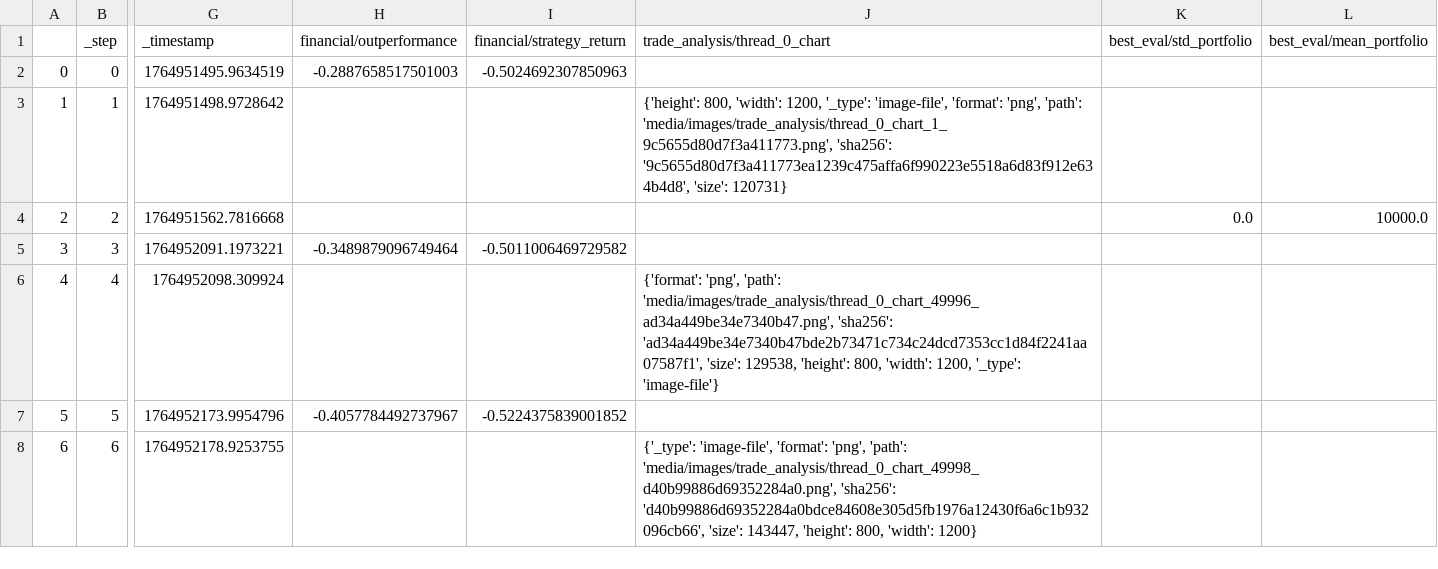
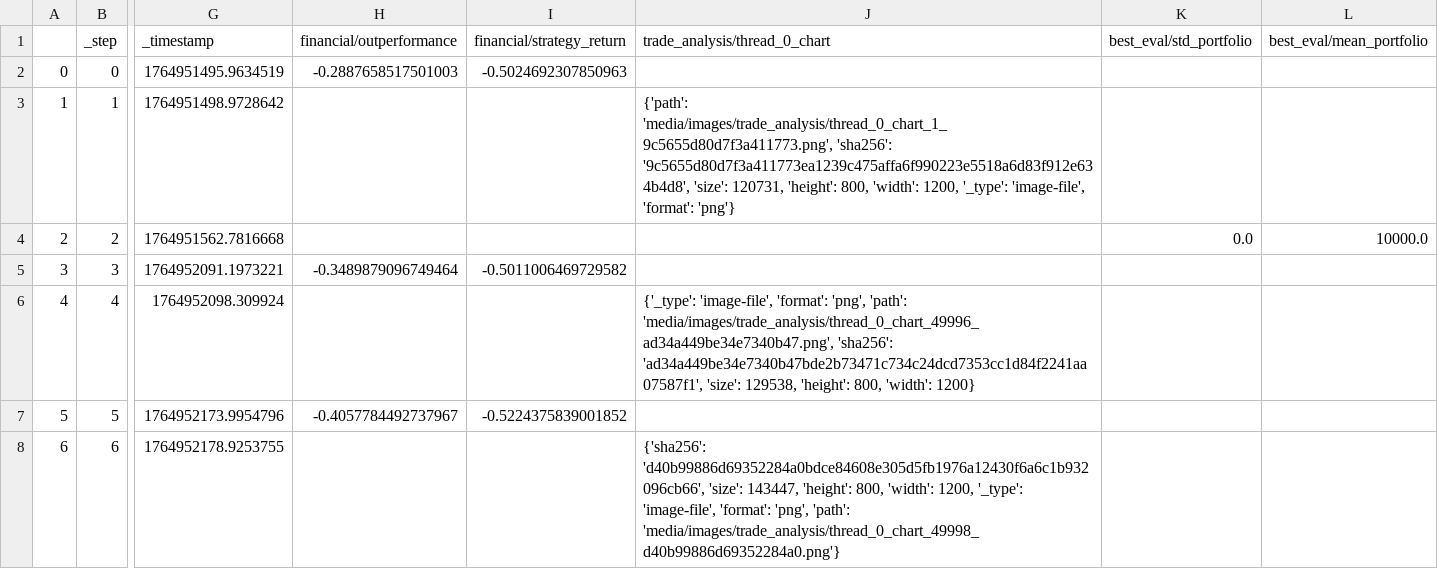
Before and after one commit to zhivko/ai-trading-bot-3, a CSV file: results/metrics.csv, drawn as a sheet; only a part is shown, gaps mark what is left out; the diff names each change by its address in the sheet, - before the commit and + after, or states it on an @@ line.

```diff
--- a/results/metrics.csv
+++ b/results/metrics.csv
-J3 (trade_analysis/thread_0_chart): {'height': 800, 'width': 1200, '_type': 'image-file', 'format': 'png', 'path': 'media/images/trade_analysis/thread_0_chart_1_9c5655d80d7f3a411773.png', 'sha256': '9c5655d80d7f3a411773ea1239c475affa6f990223e5518a6d83f912e634b4d8', 'size': 120731}
+J3 (trade_analysis/thread_0_chart): {'path': 'media/images/trade_analysis/thread_0_chart_1_9c5655d80d7f3a411773.png', 'sha256': '9c5655d80d7f3a411773ea1239c475affa6f990223e5518a6d83f912e634b4d8', 'size': 120731, 'height': 800, 'width': 1200, '_type': 'image-file', 'format': 'png'}
-J6 (trade_analysis/thread_0_chart): {'format': 'png', 'path': 'media/images/trade_analysis/thread_0_chart_49996_ad34a449be34e7340b47.png', 'sha256': 'ad34a449be34e7340b47bde2b73471c734c24dcd7353cc1d84f2241aa07587f1', 'size': 129538, 'height': 800, 'width': 1200, '_type': 'image-file'}
+J6 (trade_analysis/thread_0_chart): {'_type': 'image-file', 'format': 'png', 'path': 'media/images/trade_analysis/thread_0_chart_49996_ad34a449be34e7340b47.png', 'sha256': 'ad34a449be34e7340b47bde2b73471c734c24dcd7353cc1d84f2241aa07587f1', 'size': 129538, 'height': 800, 'width': 1200}
-J8 (trade_analysis/thread_0_chart): {'_type': 'image-file', 'format': 'png', 'path': 'media/images/trade_analysis/thread_0_chart_49998_d40b99886d69352284a0.png', 'sha256': 'd40b99886d69352284a0bdce84608e305d5fb1976a12430f6a6c1b932096cb66', 'size': 143447, 'height': 800, 'width': 1200}
+J8 (trade_analysis/thread_0_chart): {'sha256': 'd40b99886d69352284a0bdce84608e305d5fb1976a12430f6a6c1b932096cb66', 'size': 143447, 'height': 800, 'width': 1200, '_type': 'image-file', 'format': 'png', 'path': 'media/images/trade_analysis/thread_0_chart_49998_d40b99886d69352284a0.png'}
```
Also changed, not shown: 1 other file.
